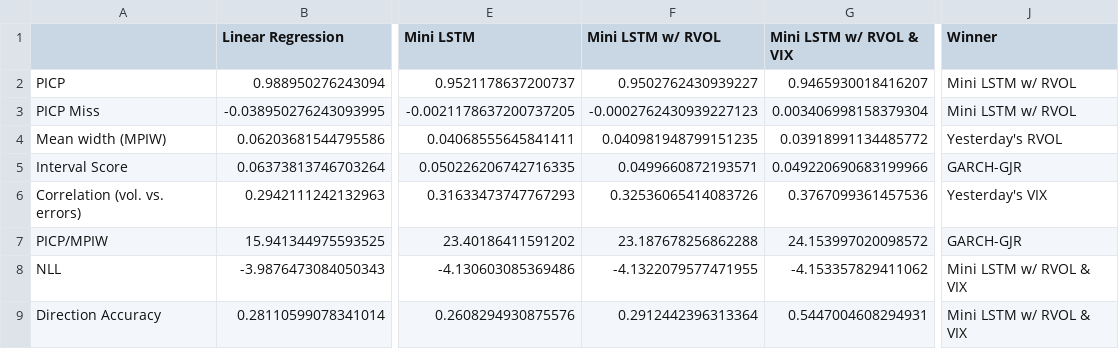
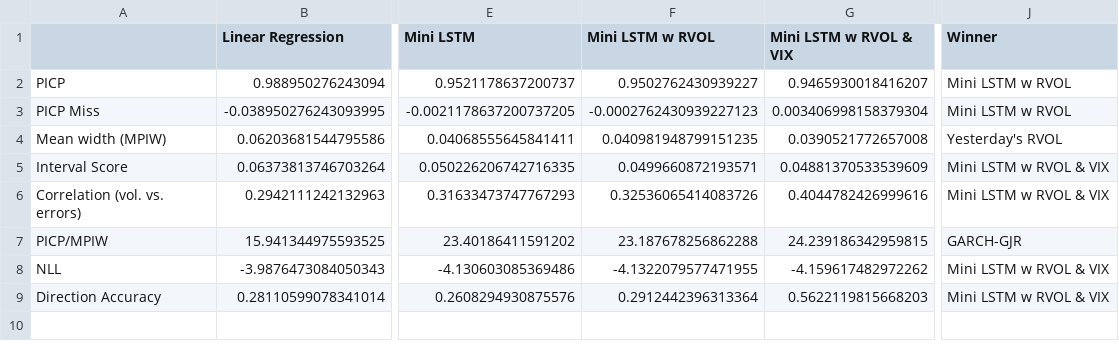
Before and after one commit to tjespe/master, a CSV file: Code/results/comp_results.csv, drawn as a sheet; only a part is shown, gaps mark what is left out; the diff names each change by its address in the sheet, - before the commit and + after, or states it on an @@ line.

```diff
--- a/Code/results/comp_results.csv
+++ b/Code/results/comp_results.csv
-F1: Mini LSTM w/ RVOL
+F1: Mini LSTM w RVOL
-G1: Mini LSTM w/ RVOL & VIX
+G1: Mini LSTM w RVOL & VIX
-J2:J3 (Winner): Mini LSTM w/ RVOL
+J2:J3 (Winner): Mini LSTM w RVOL
-G4 (Mini LSTM w RVOL & VIX): 0.03918991134485772
+G4 (Mini LSTM w RVOL & VIX): 0.0390521772657008
-G5 (Mini LSTM w RVOL & VIX): 0.049220690683199966
+G5 (Mini LSTM w RVOL & VIX): 0.04881370533539609
-J5 (Winner): GARCH-GJR
+J5 (Winner): Mini LSTM w RVOL & VIX
-G6 (Mini LSTM w RVOL & VIX): 0.3767099361457536
+G6 (Mini LSTM w RVOL & VIX): 0.4044782426999616
-J6 (Winner): Yesterday's VIX
+J6 (Winner): Mini LSTM w RVOL & VIX
-G7 (Mini LSTM w RVOL & VIX): 24.153997020098572
+G7 (Mini LSTM w RVOL & VIX): 24.239186342959815
-G8 (Mini LSTM w RVOL & VIX): -4.153357829411062
+G8 (Mini LSTM w RVOL & VIX): -4.159617482972262
-J8:J9 (Winner): Mini LSTM w/ RVOL & VIX
+J8:J9 (Winner): Mini LSTM w RVOL & VIX
-G9 (Mini LSTM w RVOL & VIX): 0.5447004608294931
+G9 (Mini LSTM w RVOL & VIX): 0.5622119815668203
```
Also changed, not shown: Code/predictions/lstm_mini_w_rvol_and_vix_predicitons_S&P_30_days.csv, 11 other files.
